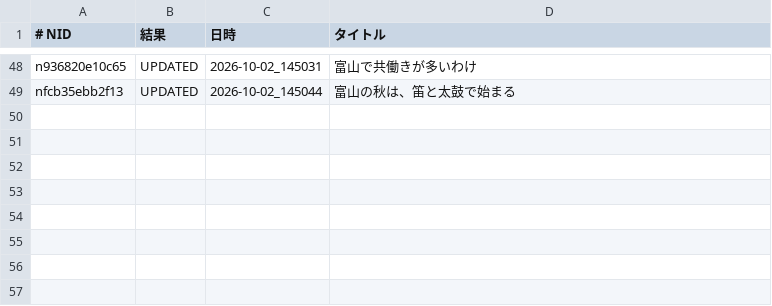
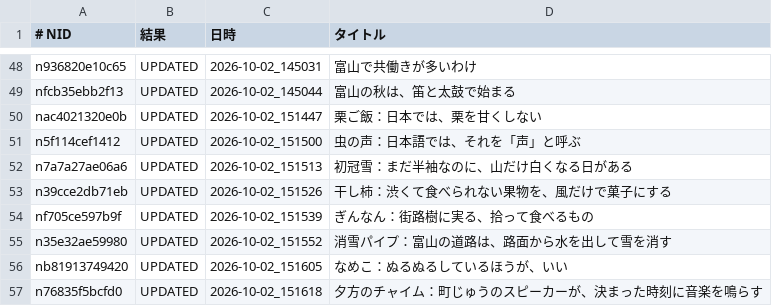
Before and after one commit to tyutyutakokaina81-netizen/agent-team, a TSV file: ops/english_backfill_done.tsv, drawn as a sheet; only a part is shown, gaps mark what is left out.

```diff
--- a/ops/english_backfill_done.tsv
+++ b/ops/english_backfill_done.tsv
@@ -49 +49,9 @@ n936820e10c65	UPDATED	2026-10-02_145031	富山で共働きが多いわけ
 nfcb35ebb2f13	UPDATED	2026-10-02_145044	富山の秋は、笛と太鼓で始まる
+nac4021320e0b	UPDATED	2026-10-02_151447	栗ご飯：日本では、栗を甘くしない
+n5f114cef1412	UPDATED	2026-10-02_151500	虫の声：日本語では、それを「声」と呼ぶ
+n7a7a27ae06a6	UPDATED	2026-10-02_151513	初冠雪：まだ半袖なのに、山だけ白くなる日がある
+n39cce2db71eb	UPDATED	2026-10-02_151526	干し柿：渋くて食べられない果物を、風だけで菓子にする
+nf705ce597b9f	UPDATED	2026-10-02_151539	ぎんなん：街路樹に実る、拾って食べるもの
+n35e32ae59980	UPDATED	2026-10-02_151552	消雪パイプ：富山の道路は、路面から水を出して雪を消す
+nb81913749420	UPDATED	2026-10-02_151605	なめこ：ぬるぬるしているほうが、いい
+n76835f5bcfd0	UPDATED	2026-10-02_151618	夕方のチャイム：町じゅうのスピーカーが、決まった時刻に音楽を鳴らす
```
Also changed, not shown: ops/english_backfill_todo.tsv, 18 other files.
